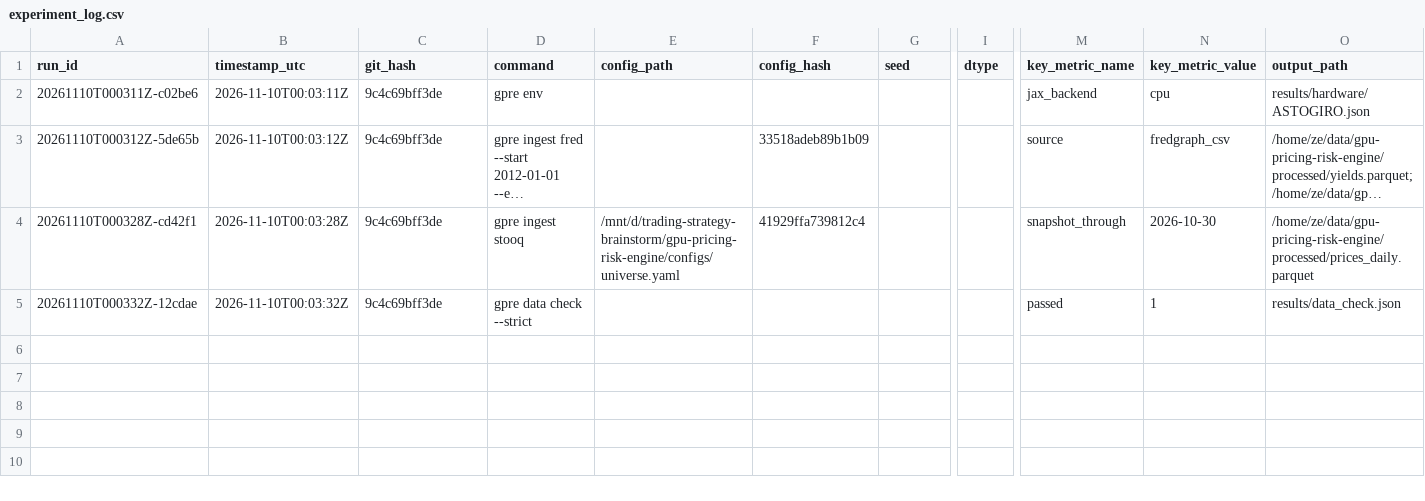
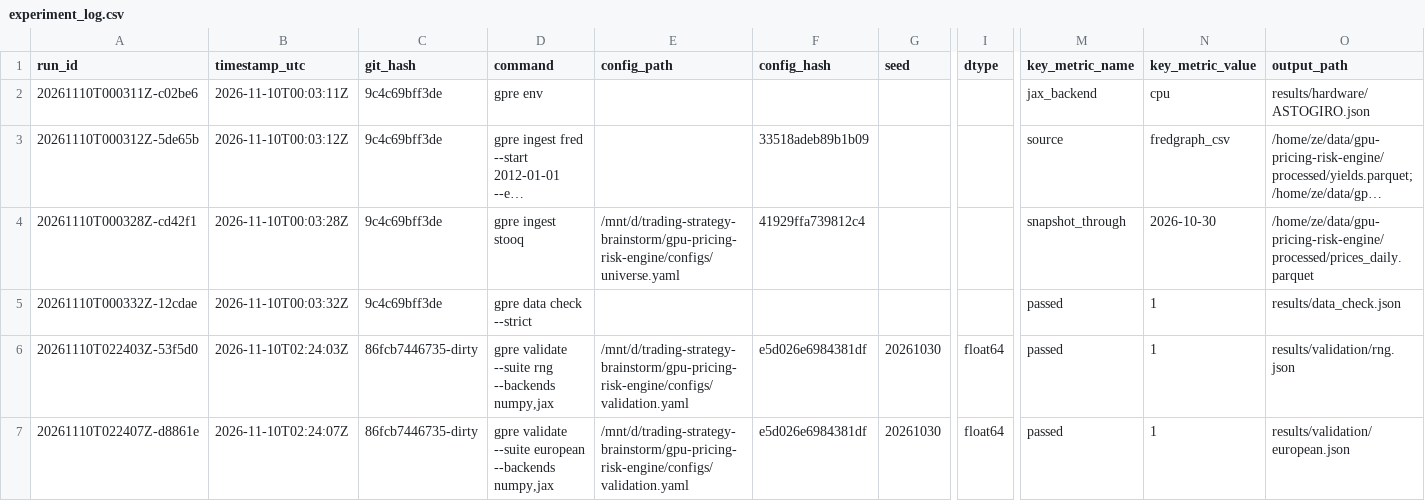
Before and after one commit to avmhdt/gpu-pricing-risk-engine, a CSV file: results/experiment_log.csv, drawn as a sheet; only a part is shown, gaps mark what is left out; long unchanged cells end in …; rows hold the shown columns only; the diff names each change by its address in the sheet, - before the commit and + after, or states it on an @@ line.

Commit message:
M2 (CPU side): Philox stream layout, JAX Philox, Sobol and bridge, GBM paths, European pricer
- Stream layout per FR-03 with exact float32 (23-bit) and float64 (52-bit)
  uniforms, antithetic pairing and a fixed stream-id table.
- Philox4x32-10 in JAX with 32-bit arithmetic, bit-identical to NumPy.
- Scrambled Sobol (chunked) and a bisection Brownian bridge.
- GBM generators on NumPy and JAX (lax.scan), Black-Scholes prices and Greeks,
  MC estimator with stable variance merging and RQMC replications.
- CUDA kernels: store and fused European/Asian in float32 and float64, with
  per-64-path tile sums independent of the launch configuration; CuPy launcher.
- gpre price, validate (european, rng), bench throughput and spend commands;
  timing harness, spend log with the 80% pause, cloud setup and ncu check
  scripts, Hyperstack runbook.
- AC-W-01 on the NumPy and JAX CPU backends: 72/72 cases within 3 SE.

```diff
--- a/results/experiment_log.csv
+++ b/results/experiment_log.csv
+row 6: 20261110T022403Z-53f5d0 | 2026-11-10T02:24:03Z | 86fcb7446735-dirty | gpre validate --suite rng --backends numpy,jax | /mnt/d/trading-strategy-brainstorm/gpu-pricing-risk-engine/configs/validation.yaml | e5d026e6984381df | 20261030 | float64 | passed | 1 | results/validation/rng.json
+row 7: 20261110T022407Z-d8861e | 2026-11-10T02:24:07Z | 86fcb7446735-dirty | gpre validate --suite european --backends numpy,jax | /mnt/d/trading-strategy-brainstorm/gpu-pricing-risk-engine/configs/validation.yaml | e5d026e6984381df | 20261030 | float64 | passed | 1 | results/validation/european.json
```
Also changed, not shown: 36 other files.
